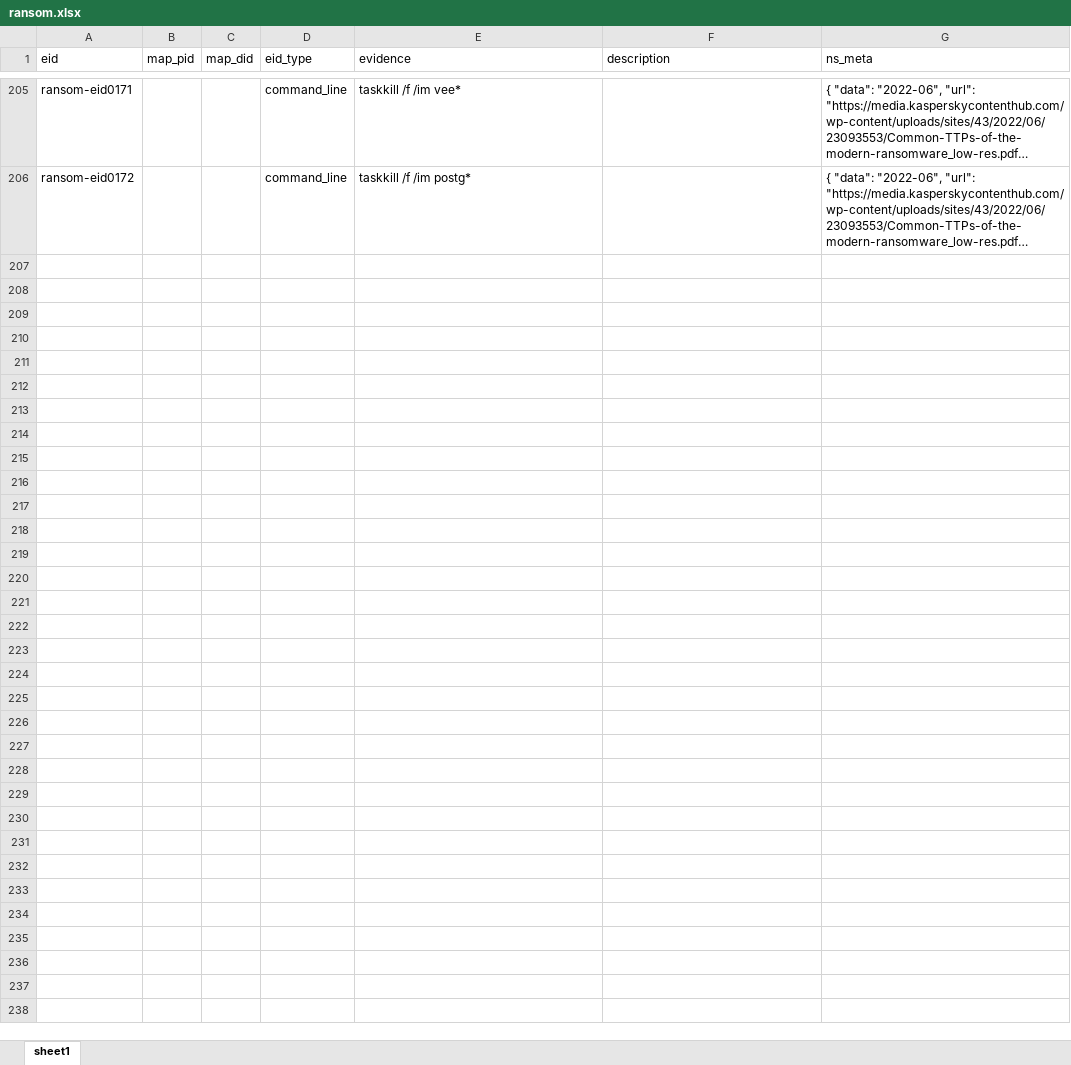
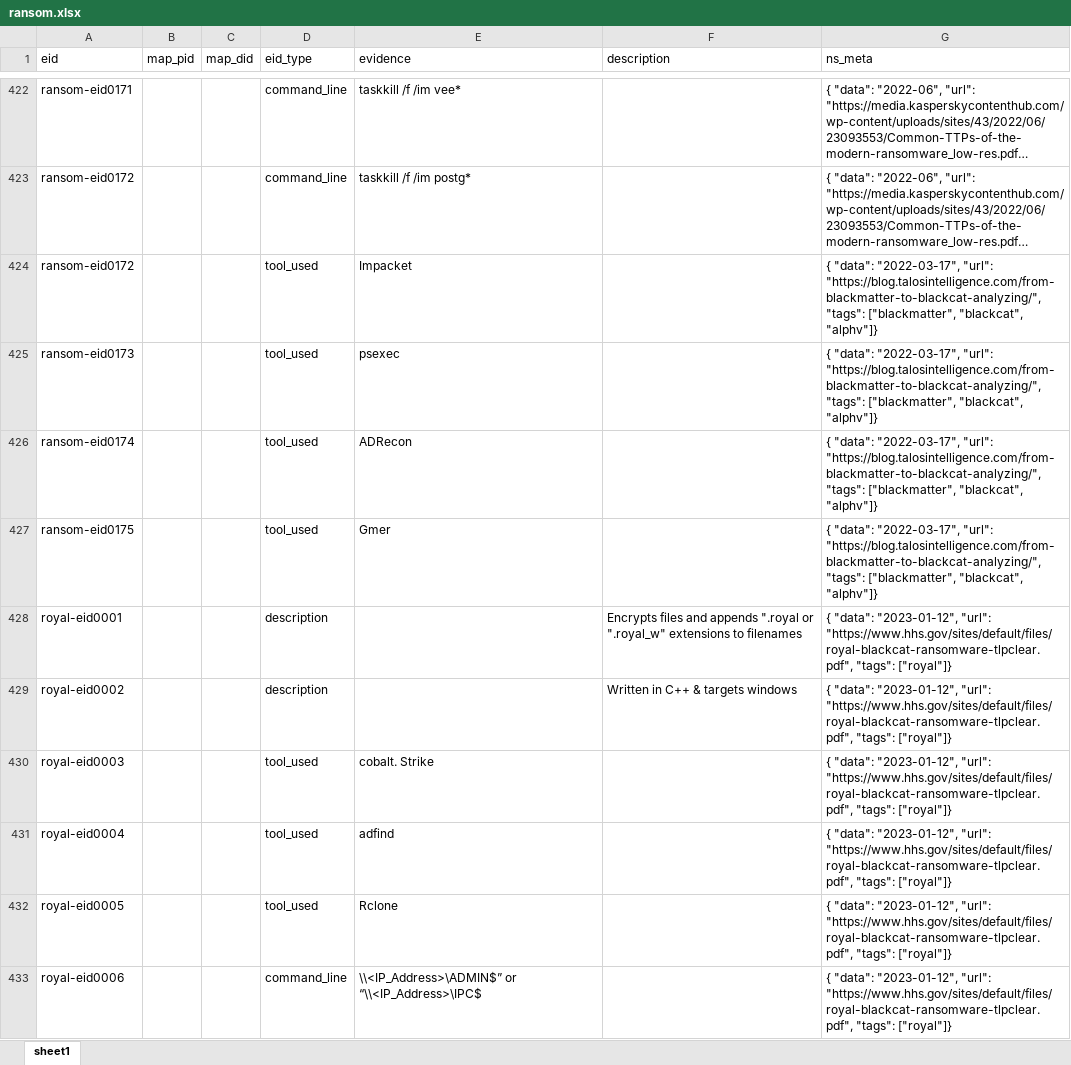
Before and after one commit to harveywargo2/h2w-delta, an Excel workbook: delta2/lib_e/ransom.xlsx, sheet sheet1, drawn as a sheet; only a part is shown, gaps mark what is left out; long unchanged cells end in …; values as stored, in another font and other column widths than the file's, no borders; table styles not drawn; ↵ is a line break in a cell; the diff covers the shown part only; the diff names each change by its address in the sheet, - before the commit and + after, or states it on an @@ line.

Commit message:
Update ransom.xlsx

```diff
--- a/delta2/lib_e/ransom.xlsx (sheet sheet1)
+++ b/delta2/lib_e/ransom.xlsx (sheet sheet1)
+row 424: ransom-eid0172 |  |  | tool_used | Impacket |  | { "data": "2022-03-17", "url": "https://blog.talosintelligence.com/from-blackmatter-to-blackcat-analyzing/", "tags": ["blackmatter", "blackcat", "alphv"]}
+row 425: ransom-eid0173 |  |  | tool_used | psexec |  | { "data": "2022-03-17", "url": "https://blog.talosintelligence.com/from-blackmatter-to-blackcat-analyzing/", "tags": ["blackmatter", "blackcat", "alphv"]}
+row 426: ransom-eid0174 |  |  | tool_used | ADRecon |  | { "data": "2022-03-17", "url": "https://blog.talosintelligence.com/from-blackmatter-to-blackcat-analyzing/", "tags": ["blackmatter", "blackcat", "alphv"]}
+row 427: ransom-eid0175 |  |  | tool_used | Gmer |  | { "data": "2022-03-17", "url": "https://blog.talosintelligence.com/from-blackmatter-to-blackcat-analyzing/", "tags": ["blackmatter", "blackcat", "alphv"]}
+row 428: royal-eid0001 |  |  | description |  | Encrypts files and appends ".royal or ↵ ".royal_w" extensions to filenames | { "data": "2023-01-12", "url": "https://www.hhs.gov/sites/default/files/royal-blackcat-ransomware-tlpclear.pdf", "tags": ["royal"]}
+row 429: royal-eid0002 |  |  | description |  | Written in C++ & targets windows | { "data": "2023-01-12", "url": "https://www.hhs.gov/sites/default/files/royal-blackcat-ransomware-tlpclear.pdf", "tags": ["royal"]}
+row 430: royal-eid0003 |  |  | tool_used | cobalt. Strike |  | { "data": "2023-01-12", "url": "https://www.hhs.gov/sites/default/files/royal-blackcat-ransomware-tlpclear.pdf", "tags": ["royal"]}
+row 431: royal-eid0004 |  |  | tool_used | adfind |  | { "data": "2023-01-12", "url": "https://www.hhs.gov/sites/default/files/royal-blackcat-ransomware-tlpclear.pdf", "tags": ["royal"]}
+row 432: royal-eid0005 |  |  | tool_used | Rclone |  | { "data": "2023-01-12", "url": "https://www.hhs.gov/sites/default/files/royal-blackcat-ransomware-tlpclear.pdf", "tags": ["royal"]}
+row 433: royal-eid0006 |  |  | command_line | \\<IP_Address>\ADMIN$” or “\\<IP_Address>\IPC$ |  | { "data": "2023-01-12", "url": "https://www.hhs.gov/sites/default/files/royal-blackcat-ransomware-tlpclear.pdf", "tags": ["royal"]}
```
Also changed, not shown: 264 added rows, 8 removed rows and 17 moved rows elsewhere in this sheet.
